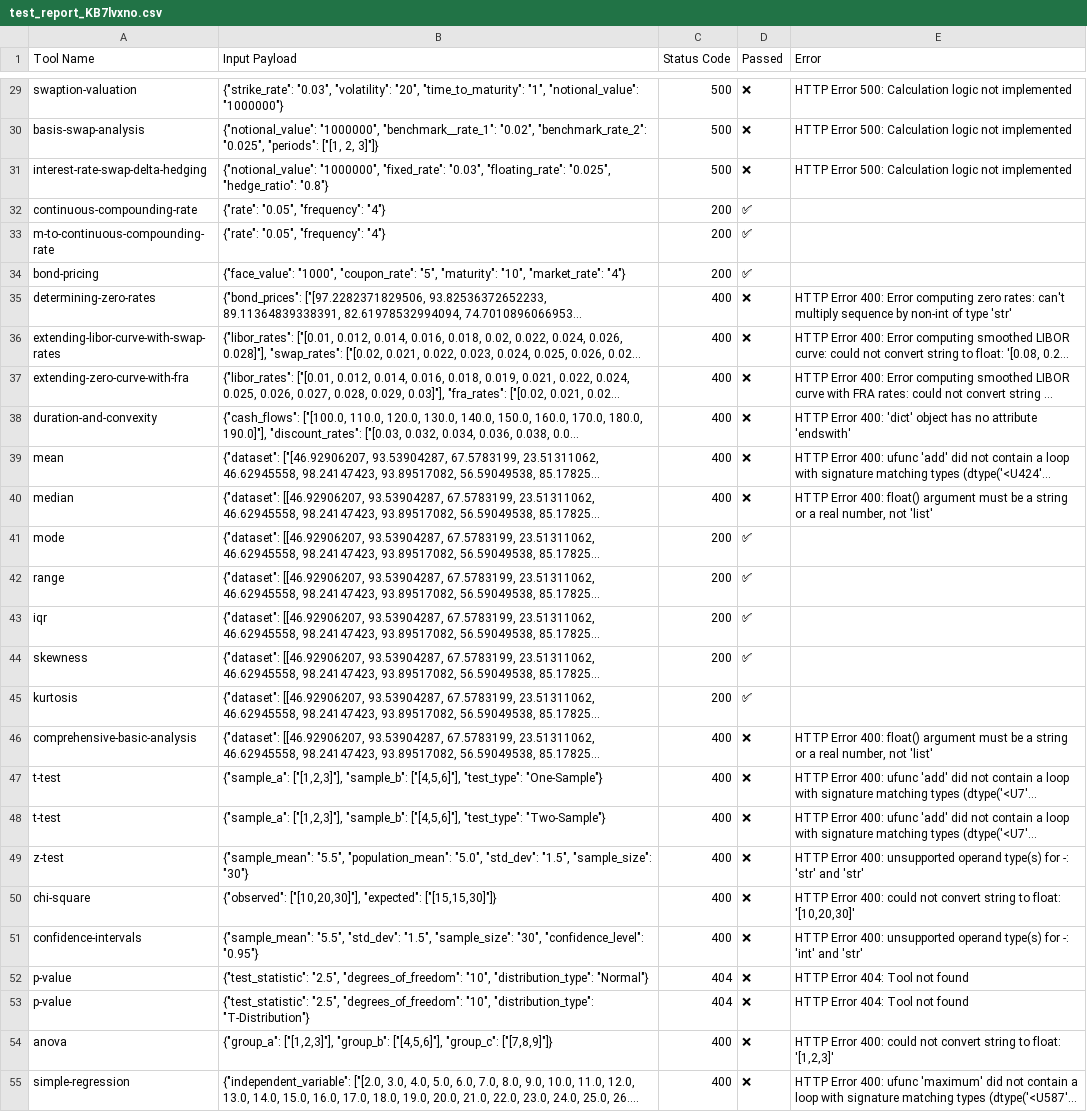
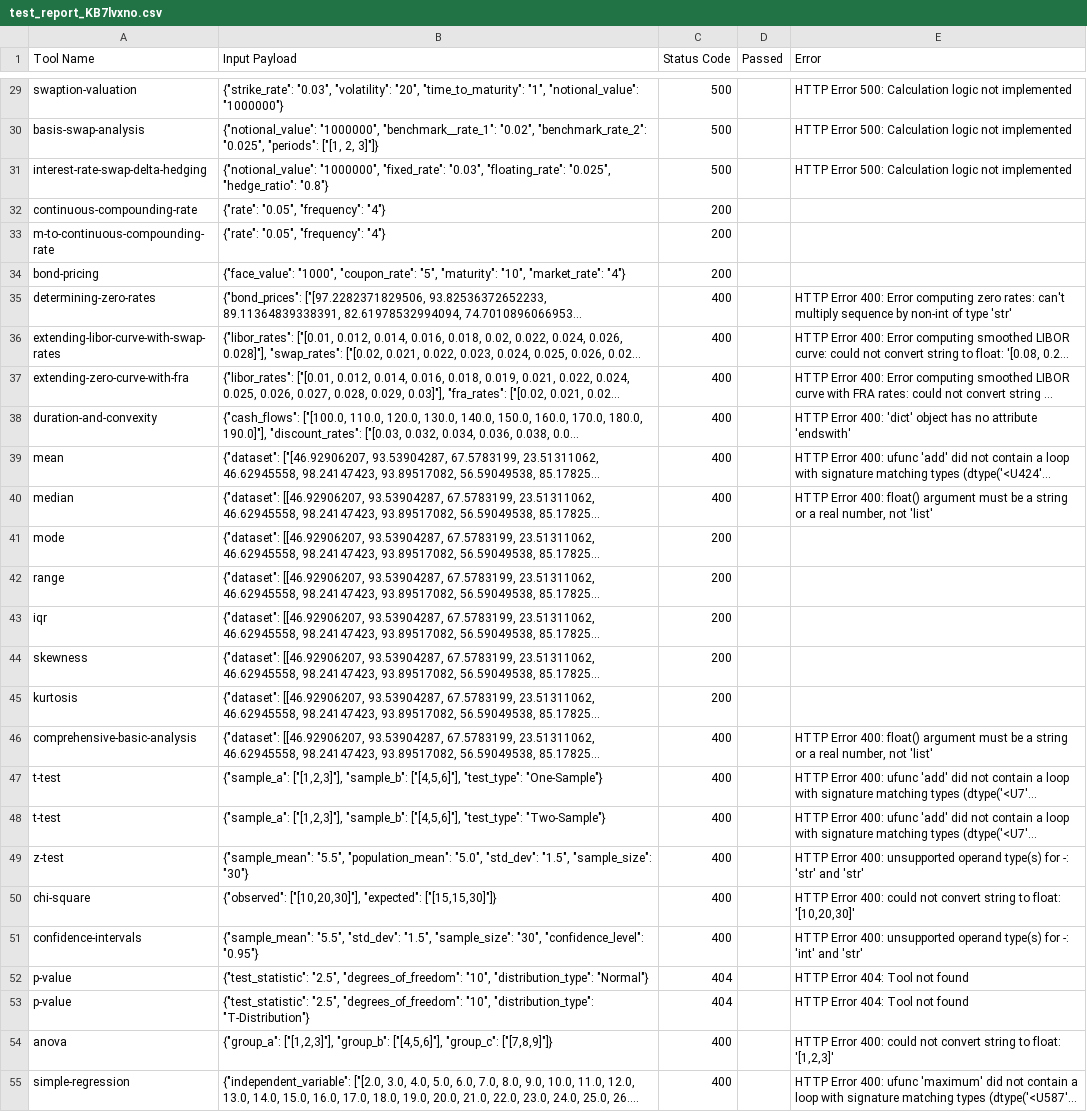
Before and after one commit to ArionIII/TheDerivativeDesk, a CSV file: unit_tests/outputs/test_report_KB7lvxno.csv, drawn as a sheet; only a part is shown, gaps mark what is left out; long unchanged cells end in …; the diff covers the shown part only; the diff names each change by its address in the sheet, - before the commit and + after, or states it on an @@ line.

```diff
--- a/unit_tests/outputs/test_report_KB7lvxno.csv
+++ b/unit_tests/outputs/test_report_KB7lvxno.csv
-D29:D31 (Passed): ❌
+D29:D31 (Passed): (empty)
-D32:D34 (Passed): ✅
+D32:D34 (Passed): (empty)
-D35:D40 (Passed): ❌
+D35:D40 (Passed): (empty)
-D41:D45 (Passed): ✅
+D41:D45 (Passed): (empty)
-D46:D55 (Passed): ❌
+D46:D55 (Passed): (empty)
```
Also changed, not shown: 63 edited cells elsewhere in this file, unit_tests/outputs/test_report.csv, 11 other files.
